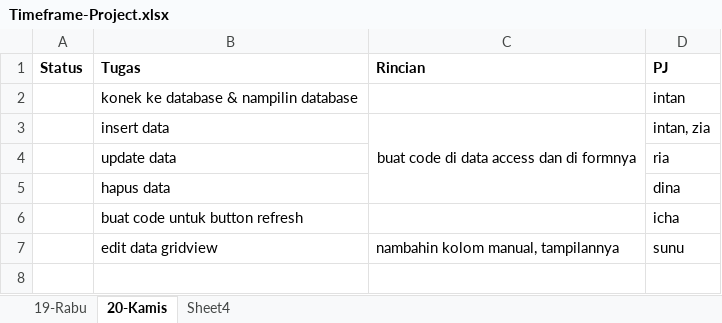
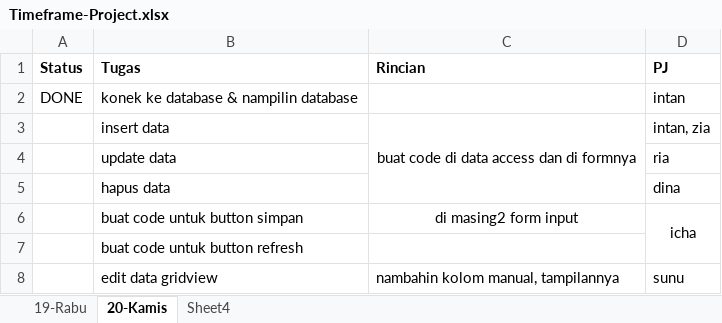
Before and after one commit to basdatkubasdatmu/bimbel-project, an Excel workbook: Timeframe-Project.xlsx, sheet 20-Kamis, drawn as a sheet; values as stored, in another font and other column widths than the file's, no borders; addresses are those after the commit; the diff names each change by its address in the sheet, - before the commit and + after, or states it on an @@ line.

```diff
--- a/Timeframe-Project.xlsx (sheet 20-Kamis)
+++ b/Timeframe-Project.xlsx (sheet 20-Kamis)
-A2 (Status): (empty)
+A2 (Status): DONE
+row 6:  | buat code untuk button simpan | di masing2 form input | icha
-D7 (PJ): icha
+D7 (PJ): (empty)
```
Also changed, not shown: 27 other files.
